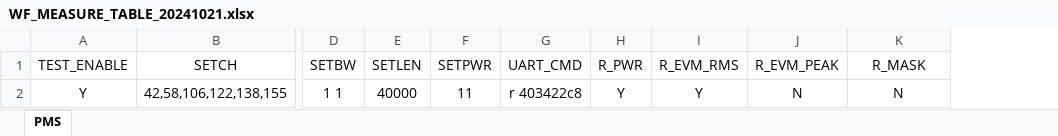
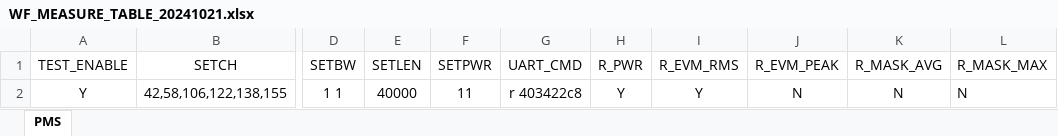
Before and after one commit to RainforFriday/auto_test, an Excel workbook: MsPFM/AIC8820/MsTables/20241021/WF_MEASURE_TABLE_20241021.xlsx, sheet PMS, drawn as a sheet; only a part is shown, gaps mark what is left out; values as stored, in another font and other column widths than the file's, no borders; the diff names each change by its address in the sheet, - before the commit and + after, or states it on an @@ line.

```diff
--- a/MsPFM/AIC8820/MsTables/20241021/WF_MEASURE_TABLE_20241021.xlsx (sheet PMS)
+++ b/MsPFM/AIC8820/MsTables/20241021/WF_MEASURE_TABLE_20241021.xlsx (sheet PMS)
+column L (R_MASK_MAX), row 2: N
-K1: R_MASK
+K1: R_MASK_AVG
```
Also changed, not shown: 8 other files.
